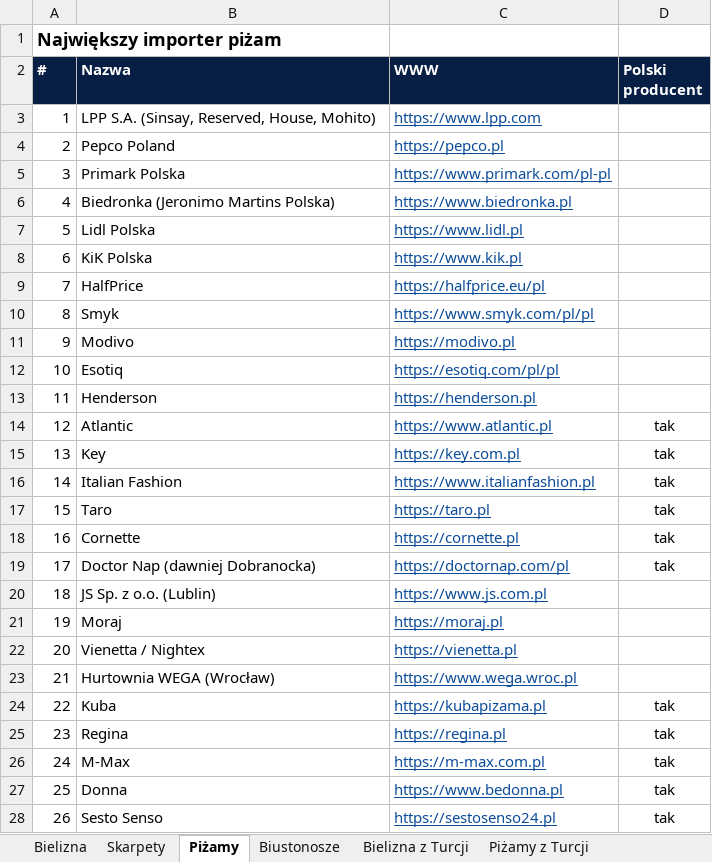
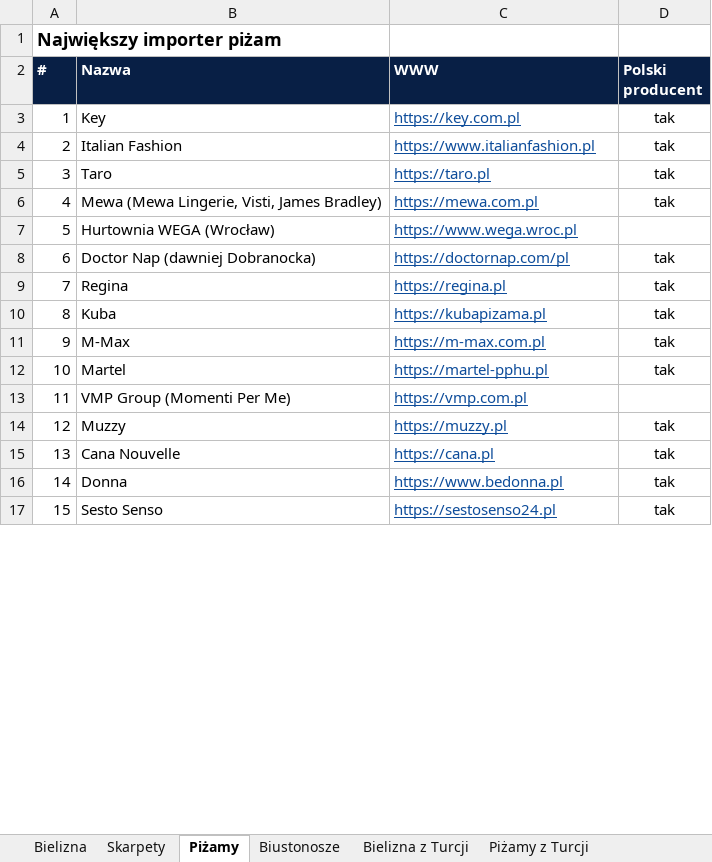
Before and after one commit to PL77239/RESEARCH, an Excel workbook: importerzy-bielizny/lista-importerow.xlsx, sheet Piżamy, drawn as a sheet; only a part is shown; values as stored, in another font and other column widths than the file's, no borders; removed rows and columns are numbered as before the commit, all else as after; the diff covers the shown part only; the diff names each change by its address in the sheet, - before the commit and + after, or states it on an @@ line.

```diff
--- a/importerzy-bielizny/lista-importerow.xlsx (sheet Piżamy)
+++ b/importerzy-bielizny/lista-importerow.xlsx (sheet Piżamy)
-row 3: 1 | LPP S.A. (Sinsay, Reserved, House, Mohito) | https://www.lpp.com
-row 4: 2 | Pepco Poland | https://pepco.pl
-row 5: 3 | Primark Polska | https://www.primark.com/pl-pl
-row 6: 4 | Biedronka (Jeronimo Martins Polska) | https://www.biedronka.pl
-row 7: 5 | Lidl Polska | https://www.lidl.pl
-row 8: 6 | KiK Polska | https://www.kik.pl
-row 9: 7 | HalfPrice | https://halfprice.eu/pl
-row 10: 8 | Smyk | https://www.smyk.com/pl/pl
-row 11: 9 | Modivo | https://modivo.pl
-row 12: 10 | Esotiq | https://esotiq.com/pl/pl
-row 13: 11 | Henderson | https://henderson.pl
-row 14: 12 | Atlantic | https://www.atlantic.pl | tak
@@ column A (#) renumbered between rows 3 and 19 @@
-row 18: 16 | Cornette | https://cornette.pl | tak
+row 6: 4 | Mewa (Mewa Lingerie, Visti, James Bradley) | https://mewa.com.pl | tak
@@ row 23 moved to row 7: 5 @@
-row 20: 18 | JS Sp. z o.o. (Lublin) | https://www.js.com.pl
-row 21: 19 | Moraj | https://moraj.pl
-row 22: 20 | Vienetta / Nightex | https://vienetta.pl
@@ row 25 moved to row 9: 7 @@
+row 12: 10 | Martel | https://martel-pphu.pl | tak
+row 13: 11 | VMP Group (Momenti Per Me) | https://vmp.com.pl
+row 14: 12 | Muzzy | https://muzzy.pl | tak
@@ row 29 moved to row 15: 13 @@
```
Also changed, not shown: 11 added rows and 2 removed rows elsewhere in this sheet, sheet Skarpety, sheet Biustonosze, sheet Piżamy z Turcji, sheet Bielizna, sheet Bielizna z Turcji, 2 other files.
